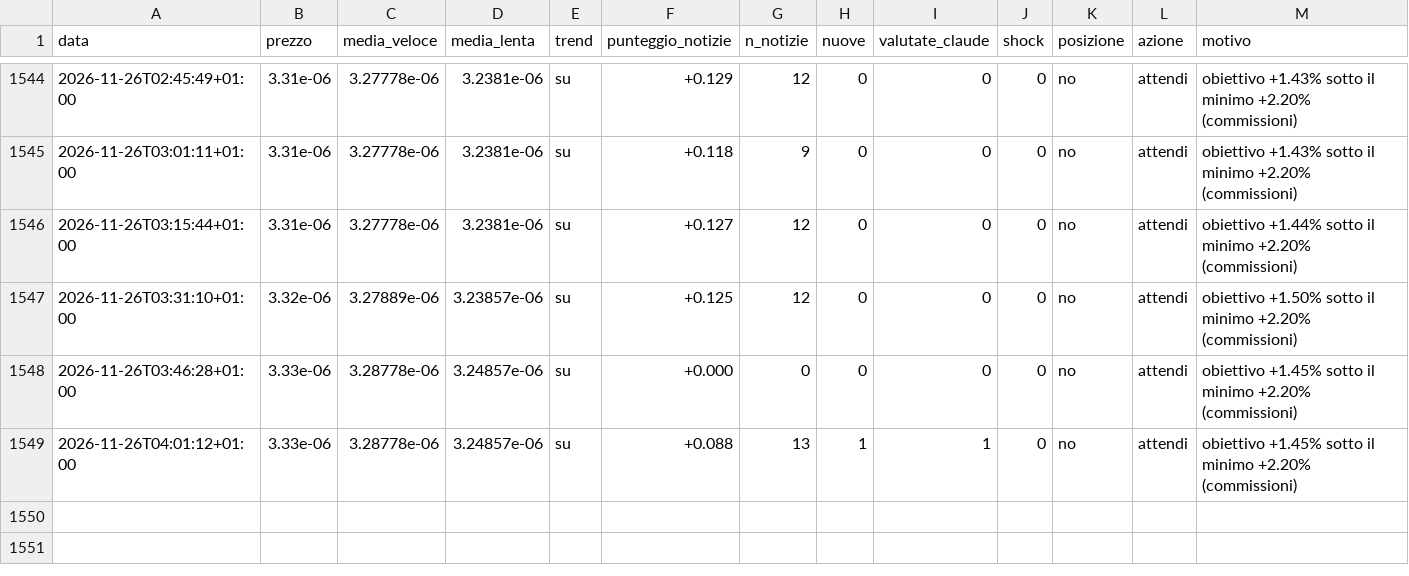
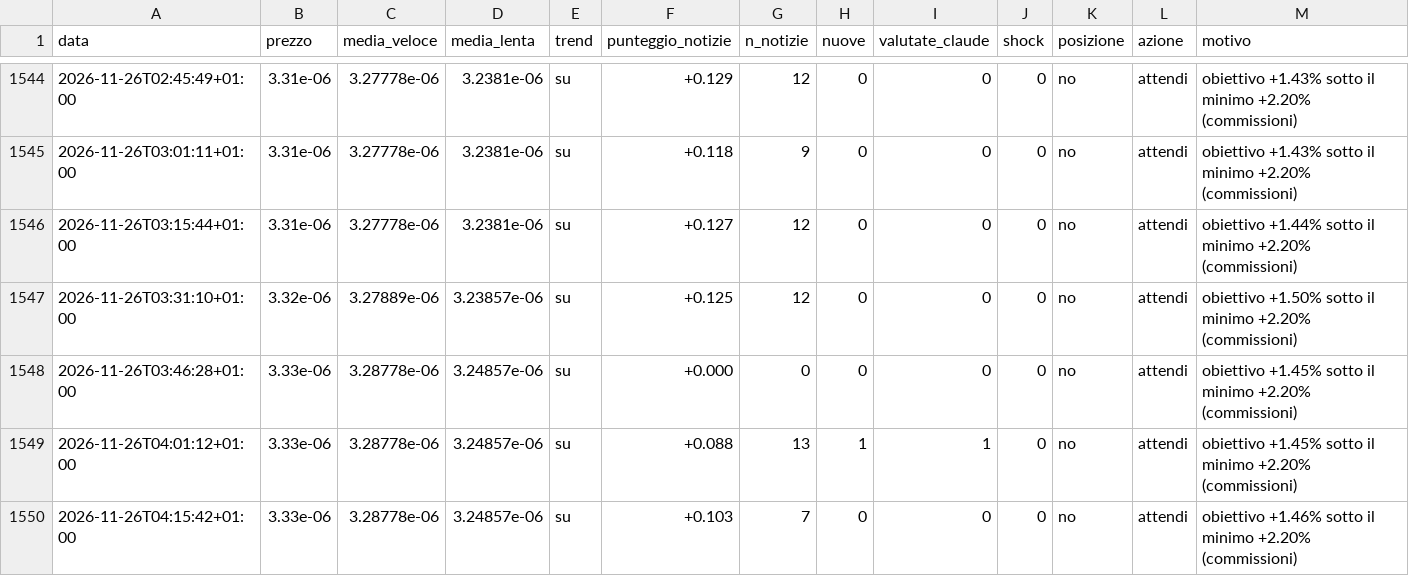
Before and after one commit to Van3d-max/sol-sentinel-, a CSV file: decisioni_shib_veloce.csv, drawn as a sheet; only a part is shown, gaps mark what is left out; rows hold the shown columns only; the diff names each change by its address in the sheet, - before the commit and + after, or states it on an @@ line.

```diff
--- a/decisioni_shib_veloce.csv
+++ b/decisioni_shib_veloce.csv
+row 1550: 2026-11-26T04:15:42+01:00 | 3.33e-06 | 3.28778e-06 | 3.24857e-06 | su | +0.103 | 7 | 0 | 0 | 0 | no | attendi | obiettivo +1.46% sotto il minimo +2.20% (commissioni)
```
Also changed, not shown: decisioni_btc_veloce.csv, decisioni_eth_veloce.csv, 8 other files.
